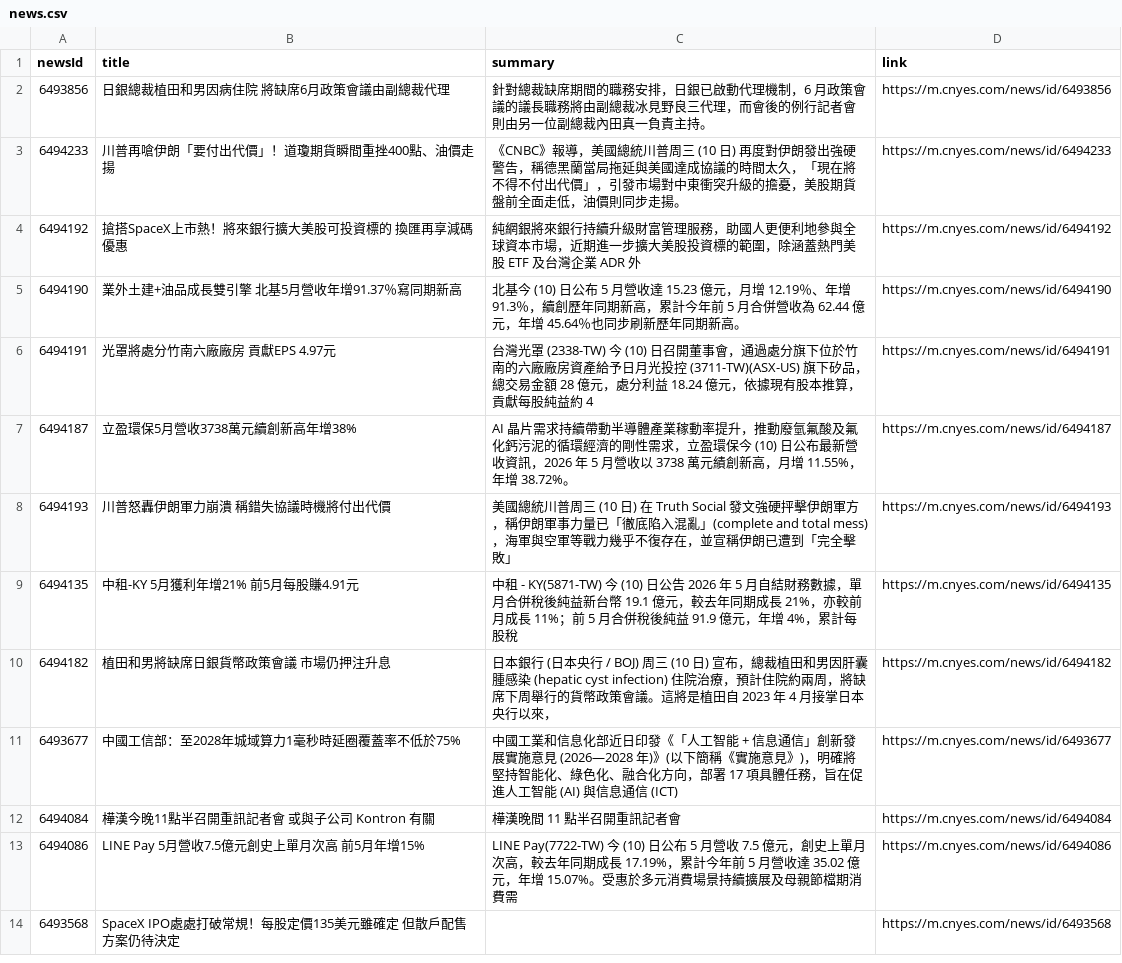
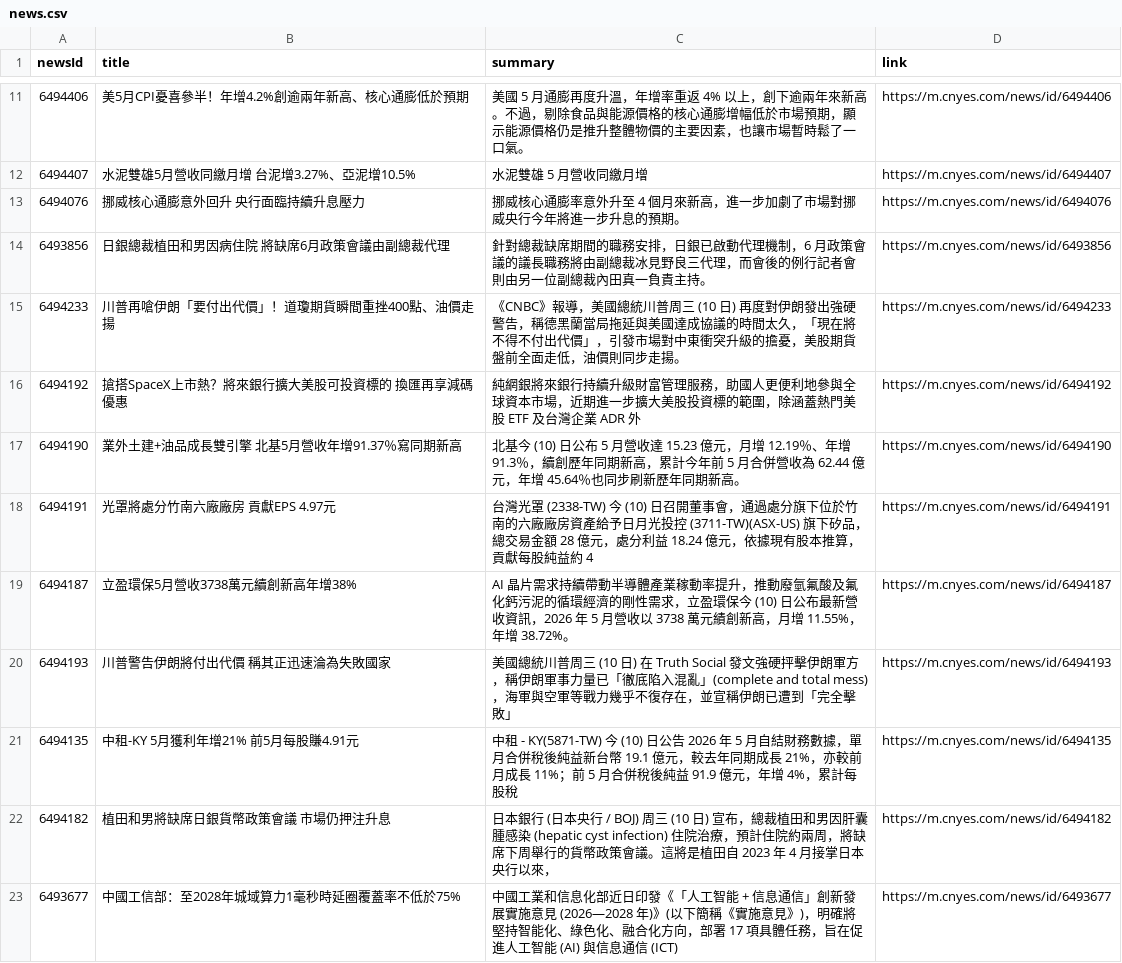
Before and after one commit to MaxDong168/test_github_actions, a CSV file: news.csv, drawn as a sheet; only a part is shown, gaps mark what is left out; the shorter side is filled out with more unchanged rows; the diff covers the shown part only.

```diff
--- a/news.csv
+++ b/news.csv
@@ -2,4 +11,7 @@
+6494406,美5月CPI憂喜參半！年增4.2%創逾兩年新高、核心通膨低於預期,美國 5 月通膨再度升溫，年增率重返 4% 以上，創下逾兩年來新高。不過，剔除食品與能源價格的核心通膨增幅低於市場預期，顯示能源價格仍是推升整體物價的主要因素，也讓市場暫時鬆了一口氣。,https://m.cnyes.com/news/id/6494406
+6494407,水泥雙雄5月營收同繳月增 台泥增3.27%、亞泥增10.5%,水泥雙雄 5 月營收同繳月增,https://m.cnyes.com/news/id/6494407
+6494076,挪威核心通膨意外回升 央行面臨持續升息壓力,挪威核心通膨率意外升至 4 個月來新高，進一步加劇了市場對挪威央行今年將進一步升息的預期。,https://m.cnyes.com/news/id/6494076
 6493856,日銀總裁植田和男因病住院 將缺席6月政策會議由副總裁代理,針對總裁缺席期間的職務安排，日銀已啟動代理機制，6 月政策會議的議長職務將由副總裁冰見野良三代理，而會後的例行記者會則由另一位副總裁內田真一負責主持。,https://m.cnyes.com/news/id/6493856
 6494233,川普再嗆伊朗「要付出代價」！道瓊期貨瞬間重挫400點、油價走揚,《CNBC》報導，美國總統川普周三 (10 日) 再度對伊朗發出強硬警告，稱德黑蘭當局拖延與美國達成協議的時間太久，「現在將不得不付出代價」，引發市場對中東衝突升級的擔憂，美股期貨盤前全面走低，油價則同步走揚。,https://m.cnyes.com/news/id/6494233
-6494192,搶搭SpaceX上市熱！將來銀行擴大美股可投資標的 換匯再享減碼優惠,純網銀將來銀行持續升級財富管理服務，助國人更便利地參與全球資本市場，近期進一步擴大美股投資標的範圍，除涵蓋熱門美股 ETF 及台灣企業 ADR 外,https://m.cnyes.com/news/id/6494192
+6494192,搶搭SpaceX上市熱？將來銀行擴大美股可投資標的 換匯再享減碼優惠,純網銀將來銀行持續升級財富管理服務，助國人更便利地參與全球資本市場，近期進一步擴大美股投資標的範圍，除涵蓋熱門美股 ETF 及台灣企業 ADR 外,https://m.cnyes.com/news/id/6494192
 6494190,業外土建+油品成長雙引擎  北基5月營收年增91.37％寫同期新高,北基今 (10) 日公布 5 月營收達 15.23 億元，月增 12.19％、年增 91.3％，續創歷年同期新高，累計今年前 5 月合併營收為 62.44 億元，年增 45.64％也同步刷新歷年同期新高。,https://m.cnyes.com/news/id/6494190
@@ -7,3 +19,3 @@
 6494187,立盈環保5月營收3738萬元續創新高年增38%,AI 晶片需求持續帶動半導體產業稼動率提升，推動廢氫氟酸及氟化鈣污泥的循環經濟的剛性需求，立盈環保今 (10) 日公布最新營收資訊，2026 年 5 月營收以 3738 萬元績創新高，月增 11.55%，年增 38.72%。,https://m.cnyes.com/news/id/6494187
-6494193,川普怒轟伊朗軍力崩潰 稱錯失協議時機將付出代價,美國總統川普周三 (10 日) 在 Truth Social 發文強硬抨擊伊朗軍方，稱伊朗軍事力量已「徹底陷入混亂」(complete and total mess)，海軍與空軍等戰力幾乎不復存在，並宣稱伊朗已遭到「完全擊敗」,https://m.cnyes.com/news/id/6494193
+6494193,川普警告伊朗將付出代價 稱其正迅速淪為失敗國家,美國總統川普周三 (10 日) 在 Truth Social 發文強硬抨擊伊朗軍方，稱伊朗軍事力量已「徹底陷入混亂」(complete and total mess)，海軍與空軍等戰力幾乎不復存在，並宣稱伊朗已遭到「完全擊敗」,https://m.cnyes.com/news/id/6494193
 6494135,中租-KY 5月獲利年增21% 前5月每股賺4.91元,中租 - KY(5871-TW) 今 (10) 日公告 2026 年 5 月自結財務數據，單月合併稅後純益新台幣 19.1 億元，較去年同期成長 21%，亦較前月成長 11%；前 5 月合併稅後純益 91.9 億元，年增 4%，累計每股稅,https://m.cnyes.com/news/id/6494135
```
Also changed, not shown: 9 added rows elsewhere in this file.
